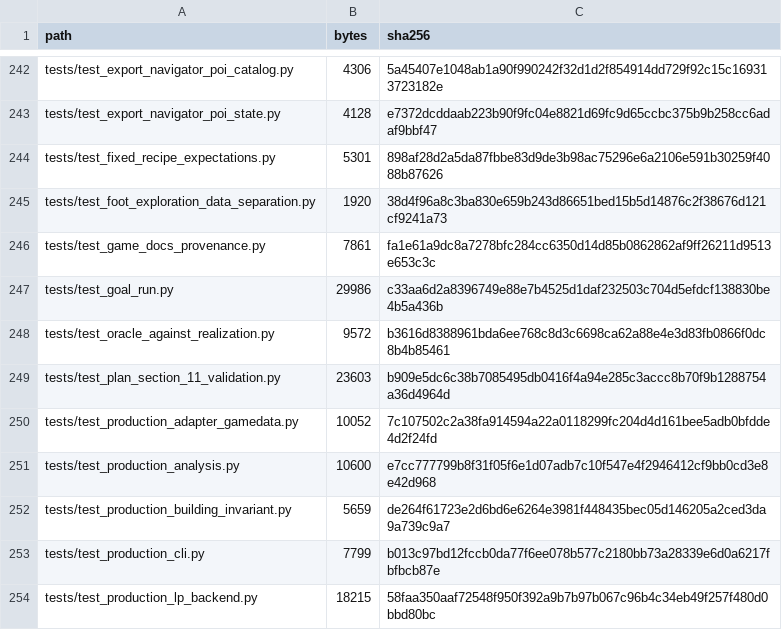
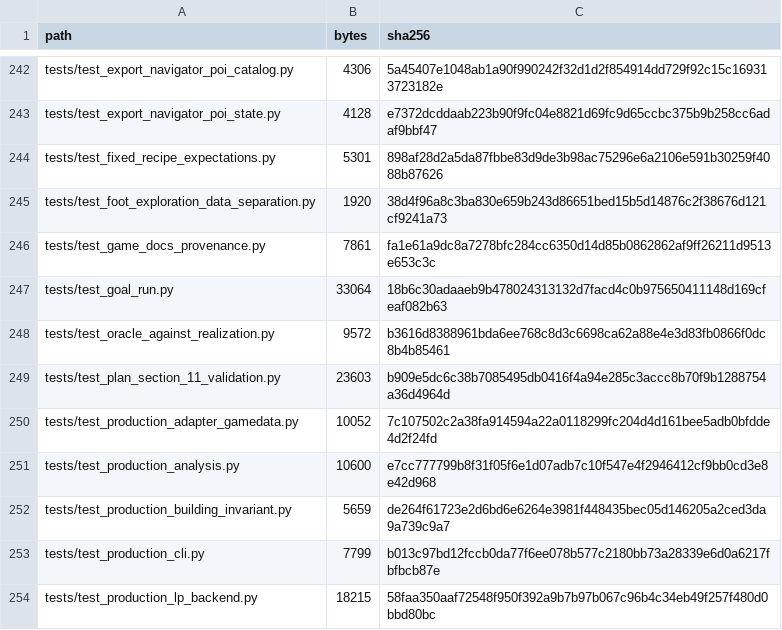
Before and after one commit to GMcDowellJr/satisfactory_progression_planner, a CSV file: REPO_MANIFEST.csv, drawn as a sheet; only a part is shown, gaps mark what is left out; the diff covers the shown part only.

```diff
--- a/REPO_MANIFEST.csv
+++ b/REPO_MANIFEST.csv
@@ -246,3 +246,3 @@ tests/test_foot_exploration_data_separation.py,1920,38d4f96a8c3ba830e659b243d866
 tests/test_game_docs_provenance.py,7861,fa1e61a9dc8a7278bfc284cc6350d14d85b0862862af9ff26211d9513e653c3c
-tests/test_goal_run.py,29986,c33aa6d2a8396749e88e7b4525d1daf232503c704d5efdcf138830be4b5a436b
+tests/test_goal_run.py,33064,18b6c30adaaeb9b478024313132d7facd4c0b975650411148d169cfeaf082b63
 tests/test_oracle_against_realization.py,9572,b3616d8388961bda6ee768c8d3c6698ca62a88e4e3d83fb0866f0dc8b4b85461
```
Also changed, not shown: 4 added rows and 10 edited cells elsewhere in this file.
